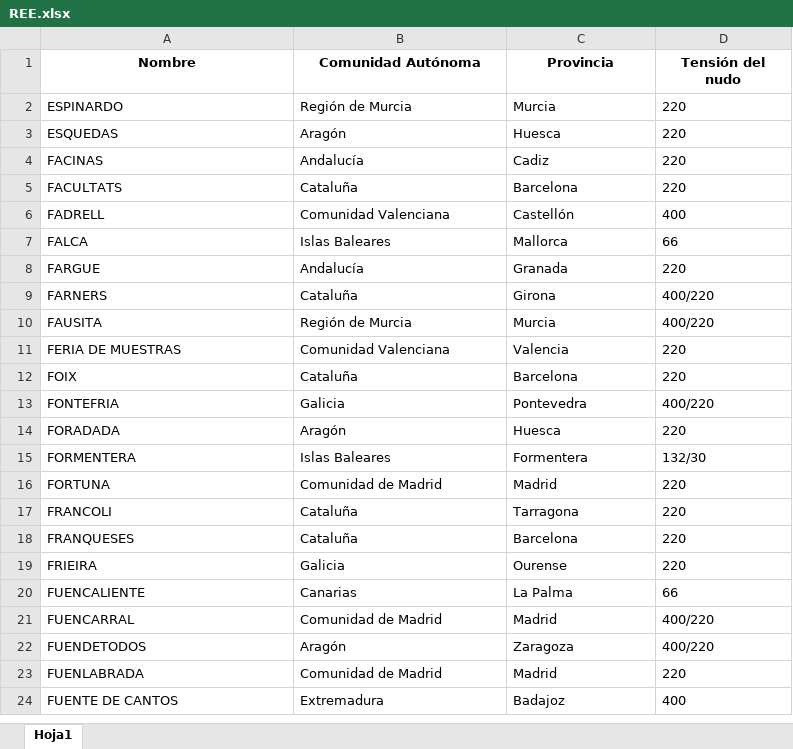
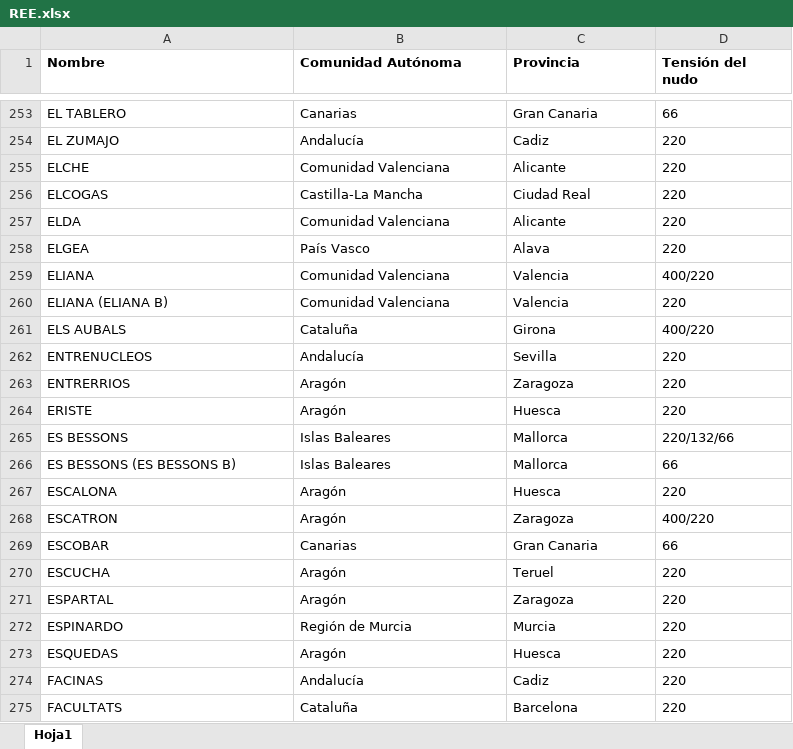
Before and after one commit to jacubero/SEE, an Excel workbook: Transporte/Excels/REE.xlsx, sheet Hoja1, drawn as a sheet; only a part is shown, gaps mark what is left out; the shorter side is filled out with more unchanged rows; values as stored, in another font and other column widths than the file's, no borders; the diff covers the shown part only; the diff names each change by its address in the sheet, - before the commit and + after, or states it on an @@ line.

Commit message:
REE

```diff
--- a/Transporte/Excels/REE.xlsx (sheet Hoja1)
+++ b/Transporte/Excels/REE.xlsx (sheet Hoja1)
-A1:D1 alignment: center
+A1:D1 alignment: left
+row 253: EL TABLERO | Canarias | Gran Canaria | 66
+row 254: EL ZUMAJO | Andalucía | Cadiz | 220
+row 255: ELCHE | Comunidad Valenciana | Alicante | 220
+row 256: ELCOGAS | Castilla-La Mancha | Ciudad Real | 220
+row 257: ELDA | Comunidad Valenciana | Alicante | 220
+row 258: ELGEA | País Vasco | Alava | 220
+row 259: ELIANA | Comunidad Valenciana | Valencia | 400/220
+row 260: ELIANA (ELIANA B) | Comunidad Valenciana | Valencia | 220
+row 261: ELS AUBALS | Cataluña | Girona | 400/220
+row 262: ENTRENUCLEOS | Andalucía | Sevilla | 220
+row 263: ENTRERRIOS | Aragón | Zaragoza | 220
+row 264: ERISTE | Aragón | Huesca | 220
+row 265: ES BESSONS | Islas Baleares | Mallorca | 220/132/66
+row 266: ES BESSONS (ES BESSONS B) | Islas Baleares | Mallorca | 66
+row 267: ESCALONA | Aragón | Huesca | 220
+row 268: ESCATRON | Aragón | Zaragoza | 400/220
+row 269: ESCOBAR | Canarias | Gran Canaria | 66
+row 270: ESCUCHA | Aragón | Teruel | 220
+row 271: ESPARTAL | Aragón | Zaragoza | 220
```
Also changed, not shown: 251 added rows and 10 edited cells elsewhere in this sheet.
